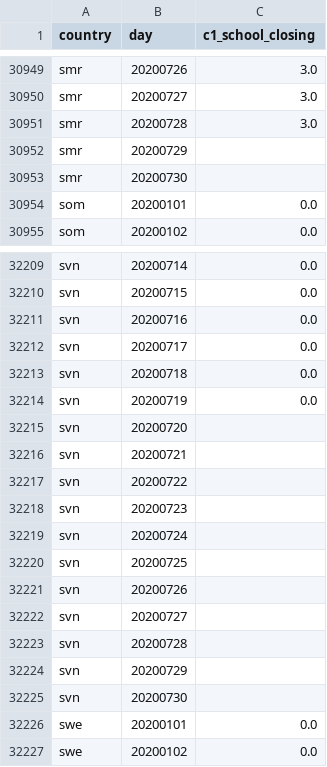
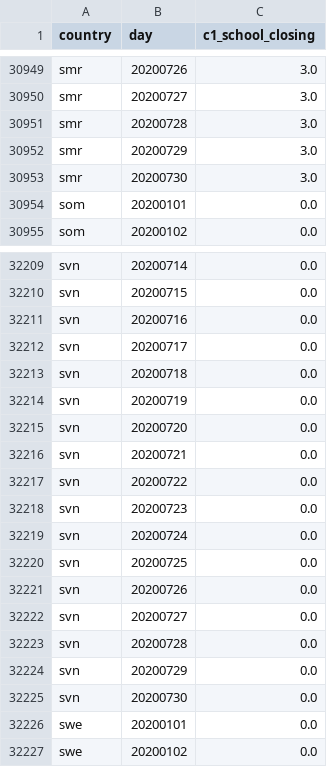
Before and after one commit to open-numbers/ddf--oxford--covid_government_response, a CSV file: ddf--datapoints--c1_school_closing--by--country--day.csv, drawn as a sheet; only a part is shown, gaps mark what is left out.

```diff
--- a/ddf--datapoints--c1_school_closing--by--country--day.csv
+++ b/ddf--datapoints--c1_school_closing--by--country--day.csv
@@ -30951,4 +30951,4 @@ smr,20200727,3.0
 smr,20200728,3.0
-smr,20200729,
-smr,20200730,
+smr,20200729,3.0
+smr,20200730,3.0
 som,20200101,0.0
@@ -32214,13 +32214,13 @@ svn,20200718,0.0
 svn,20200719,0.0
-svn,20200720,
-svn,20200721,
-svn,20200722,
-svn,20200723,
-svn,20200724,
-svn,20200725,
-svn,20200726,
-svn,20200727,
-svn,20200728,
-svn,20200729,
-svn,20200730,
+svn,20200720,0.0
+svn,20200721,0.0
+svn,20200722,0.0
+svn,20200723,0.0
+svn,20200724,0.0
+svn,20200725,0.0
+svn,20200726,0.0
+svn,20200727,0.0
+svn,20200728,0.0
+svn,20200729,0.0
+svn,20200730,0.0
 swe,20200101,0.0
```
Also changed, not shown: ddf--datapoints--confirmed_cases--by--country--day.csv, ddf--datapoints--confirmed_deaths--by--country--day.csv, 31 other files.
